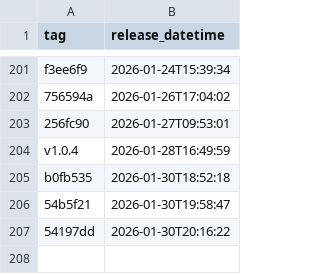
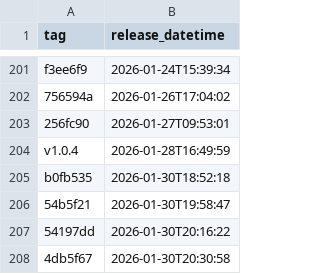
Before and after one commit to NHSDigital/eps-assist-me, a CSV file: _data/dev_deployments.csv, drawn as a sheet; only a part is shown, gaps mark what is left out; the diff names each change by its address in the sheet, - before the commit and + after, or states it on an @@ line.

```diff
--- a/_data/dev_deployments.csv
+++ b/_data/dev_deployments.csv
+row 208: 4db5f67 | 2026-01-30T20:30:58
```
Also changed, not shown: 1 other file.
